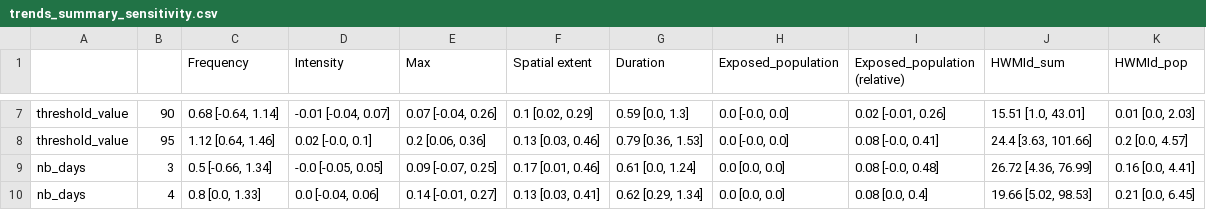
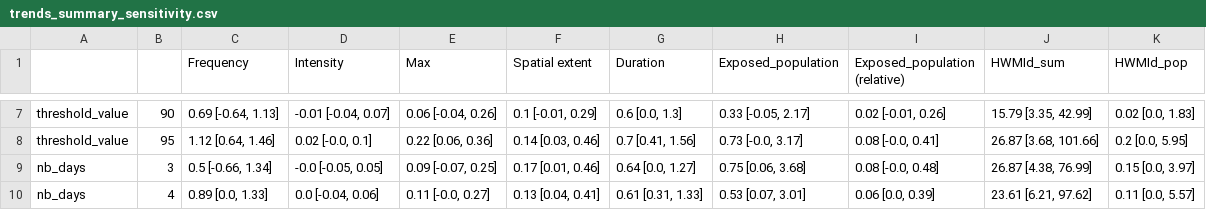
Before and after one commit to loumdt/extreme_htws_cc3d, a CSV file: Data/trends_summary_sensitivity.csv, drawn as a sheet; only a part is shown, gaps mark what is left out; the diff covers the shown part only; the diff names each change by its address in the sheet, - before the commit and + after, or states it on an @@ line.

```diff
--- a/Data/trends_summary_sensitivity.csv
+++ b/Data/trends_summary_sensitivity.csv
-C7 (Frequency): 0.68 [-0.64, 1.14]
+C7 (Frequency): 0.69 [-0.64, 1.13]
-E7 (Max): 0.07 [-0.04, 0.26]
+E7 (Max): 0.06 [-0.04, 0.26]
-F7 (Spatial extent): 0.1 [0.02, 0.29]
+F7 (Spatial extent): 0.1 [-0.01, 0.29]
-G7 (Duration): 0.59 [0.0, 1.3]
+G7 (Duration): 0.6 [0.0, 1.3]
-H7 (Exposed_population): 0.0 [-0.0, 0.0]
+H7 (Exposed_population): 0.33 [-0.05, 2.17]
-J7 (HWMId_sum): 15.51 [1.0, 43.01]
+J7 (HWMId_sum): 15.79 [3.35, 42.99]
-K7 (HWMId_pop): 0.01 [0.0, 2.03]
+K7 (HWMId_pop): 0.02 [0.0, 1.83]
-E8 (Max): 0.2 [0.06, 0.36]
+E8 (Max): 0.22 [0.06, 0.36]
-F8 (Spatial extent): 0.13 [0.03, 0.46]
+F8 (Spatial extent): 0.14 [0.03, 0.46]
-G8 (Duration): 0.79 [0.36, 1.53]
+G8 (Duration): 0.7 [0.41, 1.56]
-H8 (Exposed_population): 0.0 [-0.0, 0.0]
+H8 (Exposed_population): 0.73 [-0.0, 3.17]
-J8 (HWMId_sum): 24.4 [3.63, 101.66]
+J8 (HWMId_sum): 26.87 [3.68, 101.66]
-K8 (HWMId_pop): 0.2 [0.0, 4.57]
+K8 (HWMId_pop): 0.2 [0.0, 5.95]
-G9 (Duration): 0.61 [0.0, 1.24]
+G9 (Duration): 0.64 [0.0, 1.27]
-H9 (Exposed_population): 0.0 [0.0, 0.0]
+H9 (Exposed_population): 0.75 [0.06, 3.68]
-J9 (HWMId_sum): 26.72 [4.36, 76.99]
+J9 (HWMId_sum): 26.87 [4.38, 76.99]
-K9 (HWMId_pop): 0.16 [0.0, 4.41]
+K9 (HWMId_pop): 0.15 [0.0, 3.97]
-C10 (Frequency): 0.8 [0.0, 1.33]
+C10 (Frequency): 0.89 [0.0, 1.33]
-E10 (Max): 0.14 [-0.01, 0.27]
+E10 (Max): 0.11 [-0.0, 0.27]
-F10 (Spatial extent): 0.13 [0.03, 0.41]
+F10 (Spatial extent): 0.13 [0.04, 0.41]
-G10 (Duration): 0.62 [0.29, 1.34]
+G10 (Duration): 0.61 [0.31, 1.33]
-H10 (Exposed_population): 0.0 [0.0, 0.0]
+H10 (Exposed_population): 0.53 [0.07, 3.01]
-I10 (Exposed_population (relative)): 0.08 [0.0, 0.4]
+I10 (Exposed_population (relative)): 0.06 [0.0, 0.39]
-J10 (HWMId_sum): 19.66 [5.02, 98.53]
+J10 (HWMId_sum): 23.61 [6.21, 97.62]
-K10 (HWMId_pop): 0.21 [0.0, 6.45]
+K10 (HWMId_pop): 0.11 [0.0, 5.57]
```
Also changed, not shown: 66 edited cells elsewhere in this file, Data/best_indices_percent_summary_sensitivity.csv, Data/indices_scores_summary_sensitivity.csv, 2 other files.
